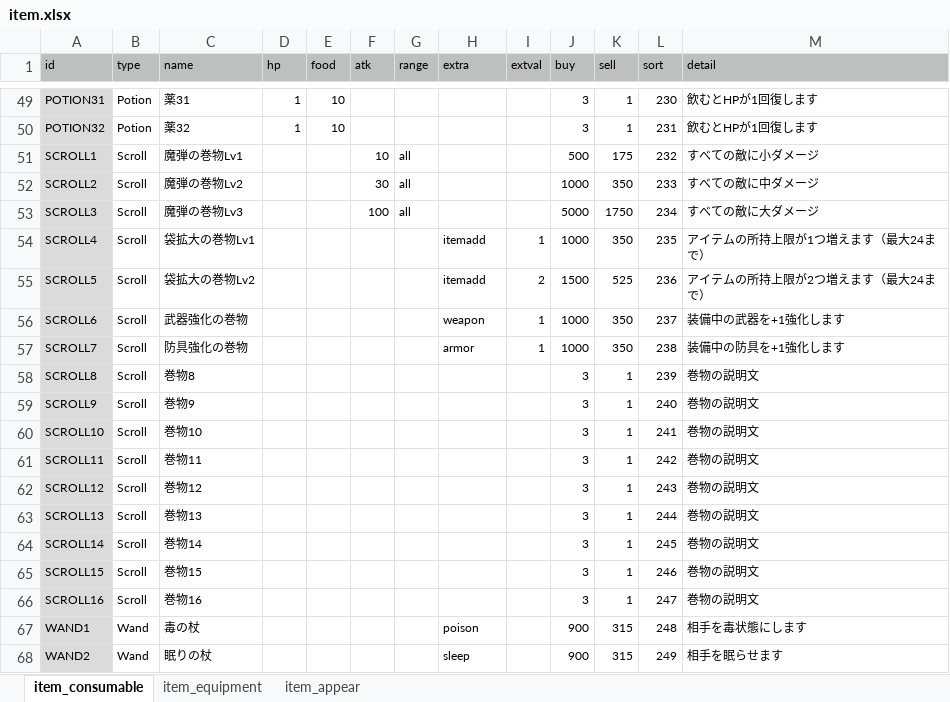
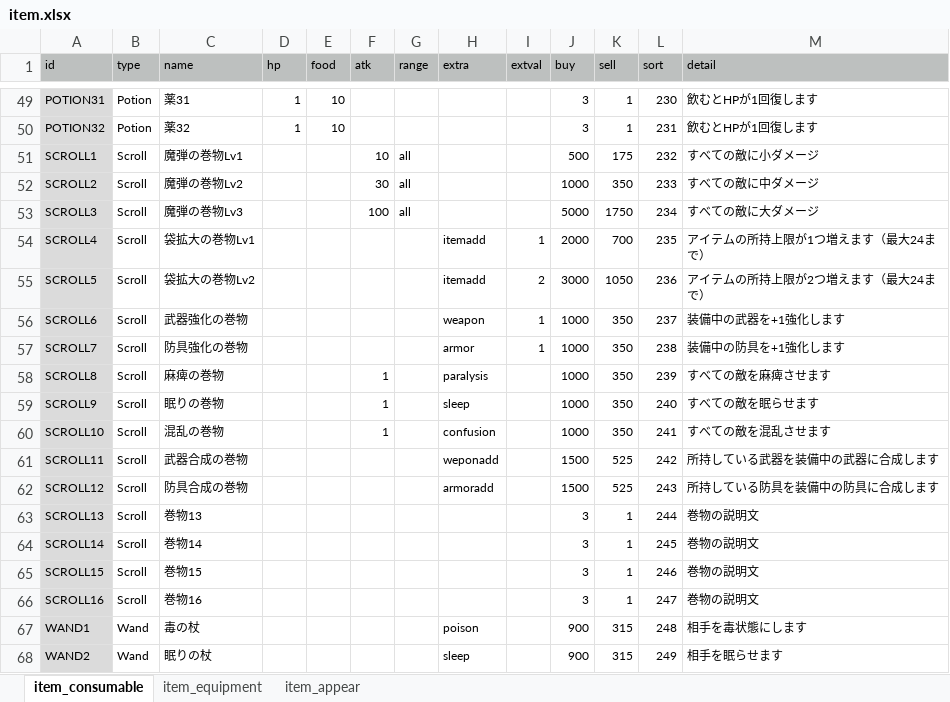
Before and after one commit to syun77/FlixelRL, an Excel workbook: docs/item.xlsx, sheet item_consumable, drawn as a sheet; only a part is shown, gaps mark what is left out; values as stored, in another font and other column widths than the file's, no borders; the diff names each change by its address in the sheet, - before the commit and + after, or states it on an @@ line.

Commit message:
fixed #550 FlixelRL-550 麻痺の巻物

```diff
--- a/docs/item.xlsx (sheet item_consumable)
+++ b/docs/item.xlsx (sheet item_consumable)
-J54 (buy): 1000
+J54 (buy): 2000
-K54 (sell): 350
+K54 (sell): 700
-J55 (buy): 1500
+J55 (buy): 3000
-K55 (sell): 525
+K55 (sell): 1050
-C58 (name): 巻物8
+C58 (name): 麻痺の巻物
-F58:F60 (atk): (empty)
+F58:F60 (atk): 1
-H58 (extra): (empty)
+H58 (extra): paralysis
-J58:J60 (buy): 3
+J58:J60 (buy): 1000
-K58:K60 (sell): 1
+K58:K60 (sell): 350
-M58 (detail): 巻物の説明文
+M58 (detail): すべての敵を麻痺させます
-C59 (name): 巻物9
+C59 (name): 眠りの巻物
-H59 (extra): (empty)
+H59 (extra): sleep
-M59 (detail): 巻物の説明文
+M59 (detail): すべての敵を眠らせます
-C60 (name): 巻物10
+C60 (name): 混乱の巻物
-H60 (extra): (empty)
+H60 (extra): confusion
-M60 (detail): 巻物の説明文
+M60 (detail): すべての敵を混乱させます
-C61 (name): 巻物11
+C61 (name): 武器合成の巻物
-H61 (extra): (empty)
+H61 (extra): weponadd
-J61:J62 (buy): 3
+J61:J62 (buy): 1500
-K61:K62 (sell): 1
+K61:K62 (sell): 525
-M61 (detail): 巻物の説明文
+M61 (detail): 所持している武器を装備中の武器に合成します
-C62 (name): 巻物12
+C62 (name): 防具合成の巻物
-H62 (extra): (empty)
+H62 (extra): armoradd
-M62 (detail): 巻物の説明文
+M62 (detail): 所持している防具を装備中の防具に合成します
```
Also changed, not shown: sheet item_appear, 5 other files.
